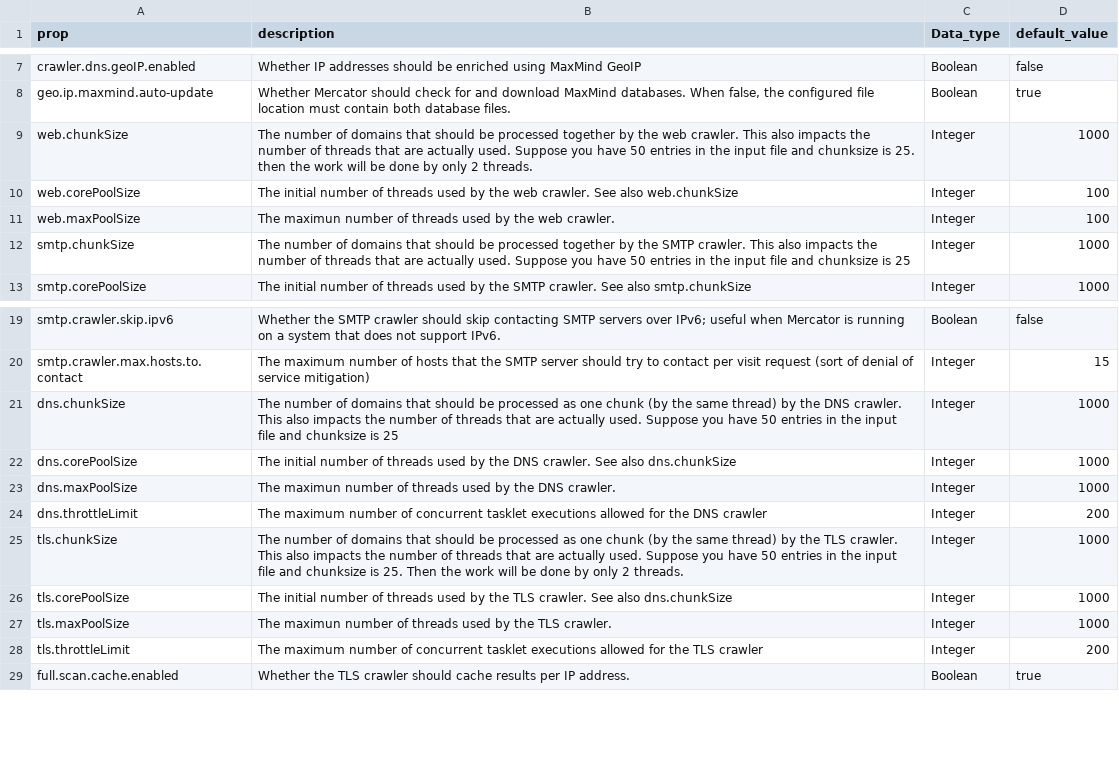
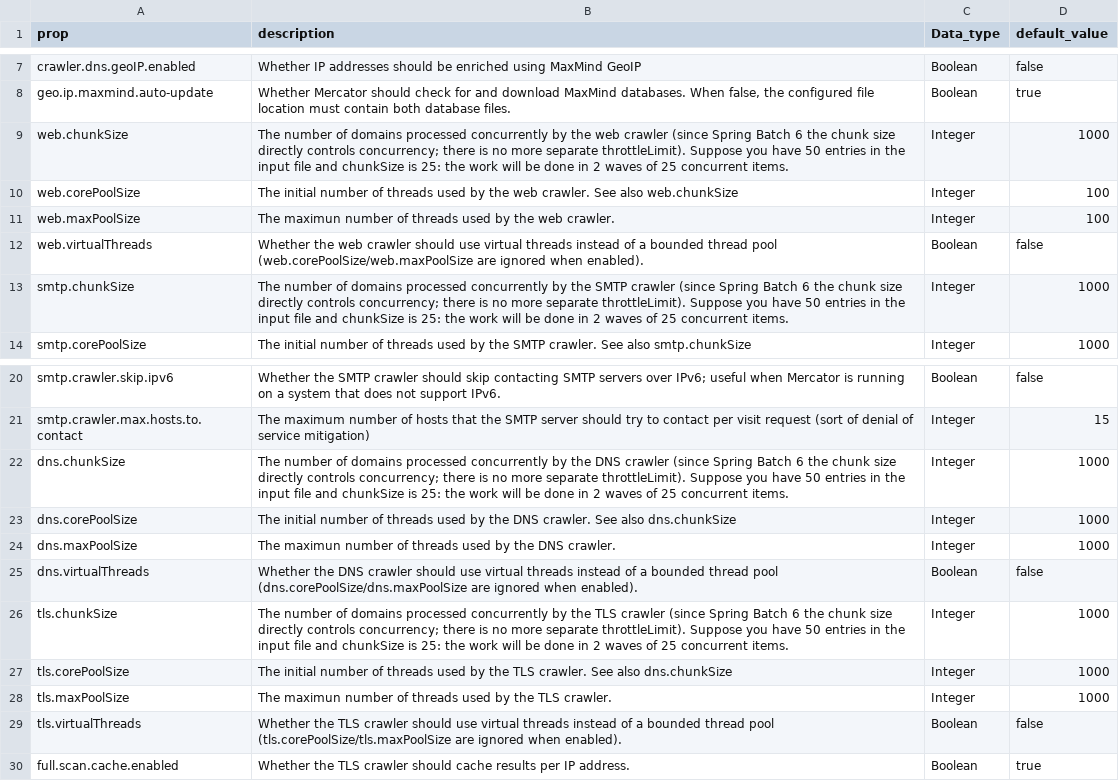
Before and after one commit to DNSBelgium/mercator, a CSV file: docs/props.csv, drawn as a sheet; only a part is shown, gaps mark what is left out.

Commit message:
change the configuration for chunksize

```diff
--- a/docs/props.csv
+++ b/docs/props.csv
@@ -8,6 +8,7 @@ crawler.dns.geoIP.enabled,Whether IP addresses should be enriched using MaxMind
 geo.ip.maxmind.auto-update,"Whether Mercator should check for and download MaxMind databases. When false, the configured file location must contain both database files.",Boolean,true
-web.chunkSize,The number of domains that should be processed together by the web crawler. This also impacts the number of threads that are actually used. Suppose you have 50 entries in the input file and chunksize is 25. then the work will be done by only 2 threads.,Integer,1000
+web.chunkSize,The number of domains processed concurrently by the web crawler (since Spring Batch 6 the chunk size directly controls concurrency; there is no more separate throttleLimit). Suppose you have 50 entries in the input file and chunkSize is 25: the work will be done in 2 waves of 25 concurrent items.,Integer,1000
 web.corePoolSize,The initial number of threads used by the web crawler. See also web.chunkSize,Integer,100
 web.maxPoolSize,The maximun number of threads used by the web crawler.,Integer,100
-smtp.chunkSize,The number of domains that should be processed together by the SMTP crawler. This also impacts the number of threads that are actually used. Suppose you have 50 entries in the input file and chunksize is 25,Integer,1000
+web.virtualThreads,Whether the web crawler should use virtual threads instead of a bounded thread pool (web.corePoolSize/web.maxPoolSize are ignored when enabled).,Boolean,false
+smtp.chunkSize,The number of domains processed concurrently by the SMTP crawler (since Spring Batch 6 the chunk size directly controls concurrency; there is no more separate throttleLimit). Suppose you have 50 entries in the input file and chunkSize is 25: the work will be done in 2 waves of 25 concurrent items.,Integer,1000
 smtp.corePoolSize,The initial number of threads used by the SMTP crawler. See also smtp.chunkSize,Integer,1000
@@ -20,10 +21,10 @@ smtp.crawler.skip.ipv6,Whether the SMTP crawler should skip contacting SMTP serv
 smtp.crawler.max.hosts.to.contact,The maximum number of hosts that the SMTP server should try to contact per visit request (sort of denial of service mitigation),Integer,15
-dns.chunkSize,The number of domains that should be processed as one chunk (by the same thread) by the DNS crawler. This also impacts the number of threads that are actually used. Suppose you have 50 entries in the input file and chunksize is 25,Integer,1000
+dns.chunkSize,The number of domains processed concurrently by the DNS crawler (since Spring Batch 6 the chunk size directly controls concurrency; there is no more separate throttleLimit). Suppose you have 50 entries in the input file and chunkSize is 25: the work will be done in 2 waves of 25 concurrent items.,Integer,1000
 dns.corePoolSize,The initial number of threads used by the DNS crawler. See also dns.chunkSize,Integer,1000
 dns.maxPoolSize,The maximun number of threads used by the DNS crawler.,Integer,1000
-dns.throttleLimit,The maximum number of concurrent tasklet executions allowed for the DNS crawler,Integer,200
-tls.chunkSize,The number of domains that should be processed as one chunk (by the same thread) by the TLS crawler. This also impacts the number of threads that are actually used. Suppose you have 50 entries in the input file and chunksize is 25. Then the work will be done by only 2 threads.,Integer,1000
+dns.virtualThreads,Whether the DNS crawler should use virtual threads instead of a bounded thread pool (dns.corePoolSize/dns.maxPoolSize are ignored when enabled).,Boolean,false
+tls.chunkSize,The number of domains processed concurrently by the TLS crawler (since Spring Batch 6 the chunk size directly controls concurrency; there is no more separate throttleLimit). Suppose you have 50 entries in the input file and chunkSize is 25: the work will be done in 2 waves of 25 concurrent items.,Integer,1000
 tls.corePoolSize,The initial number of threads used by the TLS crawler. See also dns.chunkSize,Integer,1000
 tls.maxPoolSize,The maximun number of threads used by the TLS crawler.,Integer,1000
-tls.throttleLimit,The maximum number of concurrent tasklet executions allowed for the TLS crawler,Integer,200
+tls.virtualThreads,Whether the TLS crawler should use virtual threads instead of a bounded thread pool (tls.corePoolSize/tls.maxPoolSize are ignored when enabled).,Boolean,false
 full.scan.cache.enabled,Whether the TLS crawler should cache results per IP address.,Boolean,true
```
Also changed, not shown: 5 other files.
